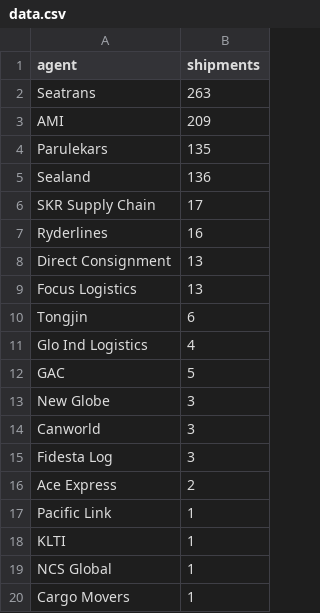
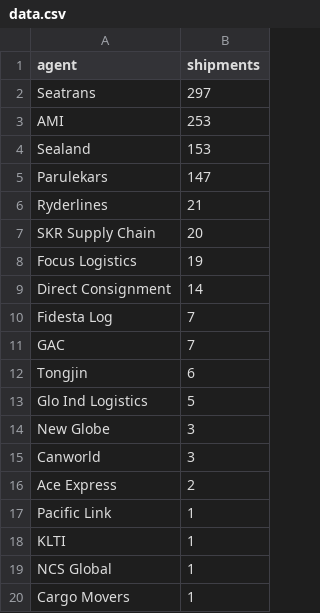
Before and after one commit to sssusainc/sssusainc.github.io, a CSV file: Analytics/2020/data.csv, drawn as a sheet.

```diff
--- a/Analytics/2020/data.csv
+++ b/Analytics/2020/data.csv
@@ -1,16 +1,16 @@
 agent,shipments
-Seatrans,263
-AMI,209
-Parulekars,135
-Sealand,136
-SKR Supply Chain,17
-Ryderlines,16
-Direct Consignment,13
-Focus Logistics,13
+Seatrans,297
+AMI,253
+Sealand,153
+Parulekars,147
+Ryderlines,21
+SKR Supply Chain,20
+Focus Logistics,19
+Direct Consignment,14
+Fidesta Log,7
+GAC,7
 Tongjin,6
-Glo Ind Logistics,4
-GAC,5
+Glo Ind Logistics,5
 New Globe,3
 Canworld,3
-Fidesta Log,3
 Ace Express,2
```
Also changed, not shown: 11 other files.
